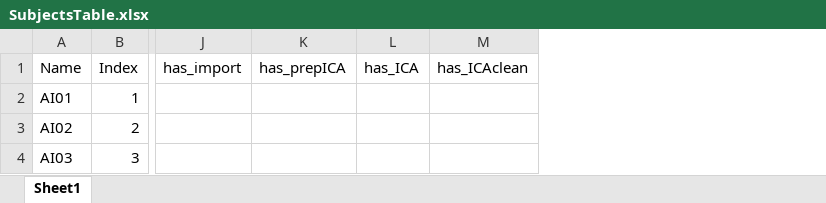
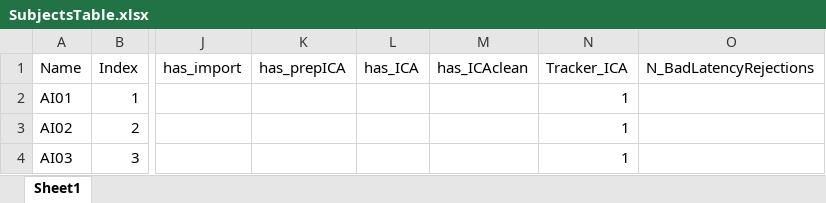
Before and after one commit to nabusch/Elektro-Pipe, an Excel workbook: private/Sample files/SubjectsTable.xlsx, sheet Sheet1, drawn as a sheet; only a part is shown, gaps mark what is left out; values as stored, in another font and other column widths than the file's, no borders; the diff names each change by its address in the sheet, - before the commit and + after, or states it on an @@ line.

Commit message:
Informative error in parfor, new columns for XLSX, Fix get_subjects
* func_import_behavior throws an error whenever coregistration of EEG &
  Behavioral fails. This error was uninformative in a parfor, as it didn't
  inform about the subject number.
* Changed the template excel sheet to include columns for tracker_ica & latency
* get_subjects coudn't handle the suggested column + value - struct input.

```diff
--- a/private/Sample files/SubjectsTable.xlsx (sheet Sheet1)
+++ b/private/Sample files/SubjectsTable.xlsx (sheet Sheet1)
+column N (Tracker_ICA), rows 2-4: all 1
+column O (N_BadLatencyRejections), empty
```
Also changed, not shown: 2 other files.
